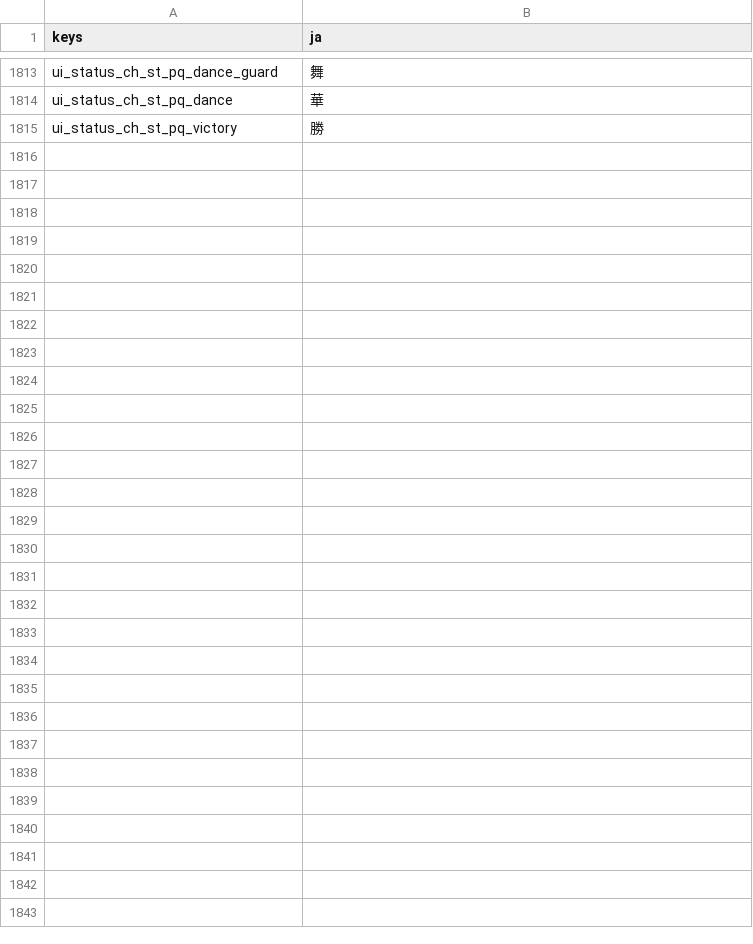
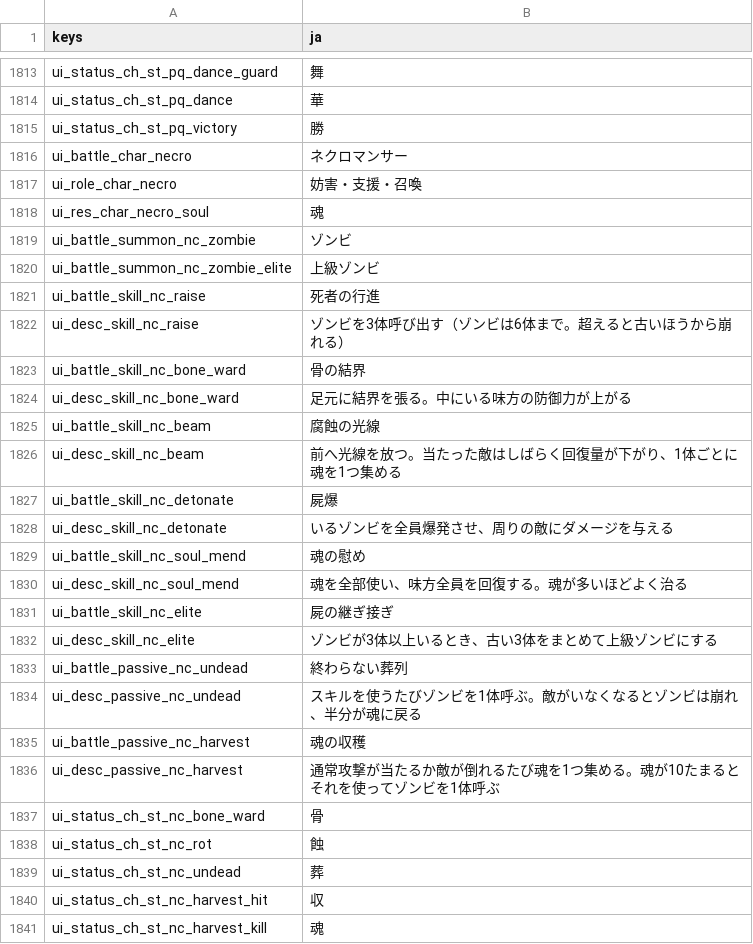
Before and after one commit to darkouji0105/pomodoro-heroes, a CSV file: localization/ja.csv, drawn as a sheet; only a part is shown, gaps mark what is left out; the diff names each change by its address in the sheet, - before the commit and + after, or states it on an @@ line.

```diff
--- a/localization/ja.csv
+++ b/localization/ja.csv
+row 1816: ui_battle_char_necro | ネクロマンサー
+row 1817: ui_role_char_necro | 妨害・支援・召喚
+row 1818: ui_res_char_necro_soul | 魂
+row 1819: ui_battle_summon_nc_zombie | ゾンビ
+row 1820: ui_battle_summon_nc_zombie_elite | 上級ゾンビ
+row 1821: ui_battle_skill_nc_raise | 死者の行進
+row 1822: ui_desc_skill_nc_raise | ゾンビを3体呼び出す（ゾンビは6体まで。超えると古いほうから崩れる）
+row 1823: ui_battle_skill_nc_bone_ward | 骨の結界
+row 1824: ui_desc_skill_nc_bone_ward | 足元に結界を張る。中にいる味方の防御力が上がる
+row 1825: ui_battle_skill_nc_beam | 腐蝕の光線
+row 1826: ui_desc_skill_nc_beam | 前へ光線を放つ。当たった敵はしばらく回復量が下がり、1体ごとに魂を1つ集める
+row 1827: ui_battle_skill_nc_detonate | 屍爆
+row 1828: ui_desc_skill_nc_detonate | いるゾンビを全員爆発させ、周りの敵にダメージを与える
+row 1829: ui_battle_skill_nc_soul_mend | 魂の慰め
+row 1830: ui_desc_skill_nc_soul_mend | 魂を全部使い、味方全員を回復する。魂が多いほどよく治る
+row 1831: ui_battle_skill_nc_elite | 屍の継ぎ接ぎ
+row 1832: ui_desc_skill_nc_elite | ゾンビが3体以上いるとき、古い3体をまとめて上級ゾンビにする
+row 1833: ui_battle_passive_nc_undead | 終わらない葬列
+row 1834: ui_desc_passive_nc_undead | スキルを使うたびゾンビを1体呼ぶ。敵がいなくなるとゾンビは崩れ、半分が魂に戻る
+row 1835: ui_battle_passive_nc_harvest | 魂の収穫
+row 1836: ui_desc_passive_nc_harvest | 通常攻撃が当たるか敵が倒れるたび魂を1つ集める。魂が10たまるとそれを使ってゾンビを1体呼ぶ
+row 1837: ui_status_ch_st_nc_bone_ward | 骨
+row 1838: ui_status_ch_st_nc_rot | 蝕
+row 1839: ui_status_ch_st_nc_undead | 葬
+row 1840: ui_status_ch_st_nc_harvest_hit | 収
+row 1841: ui_status_ch_st_nc_harvest_kill | 魂
```
Also changed, not shown: 22 other files.
